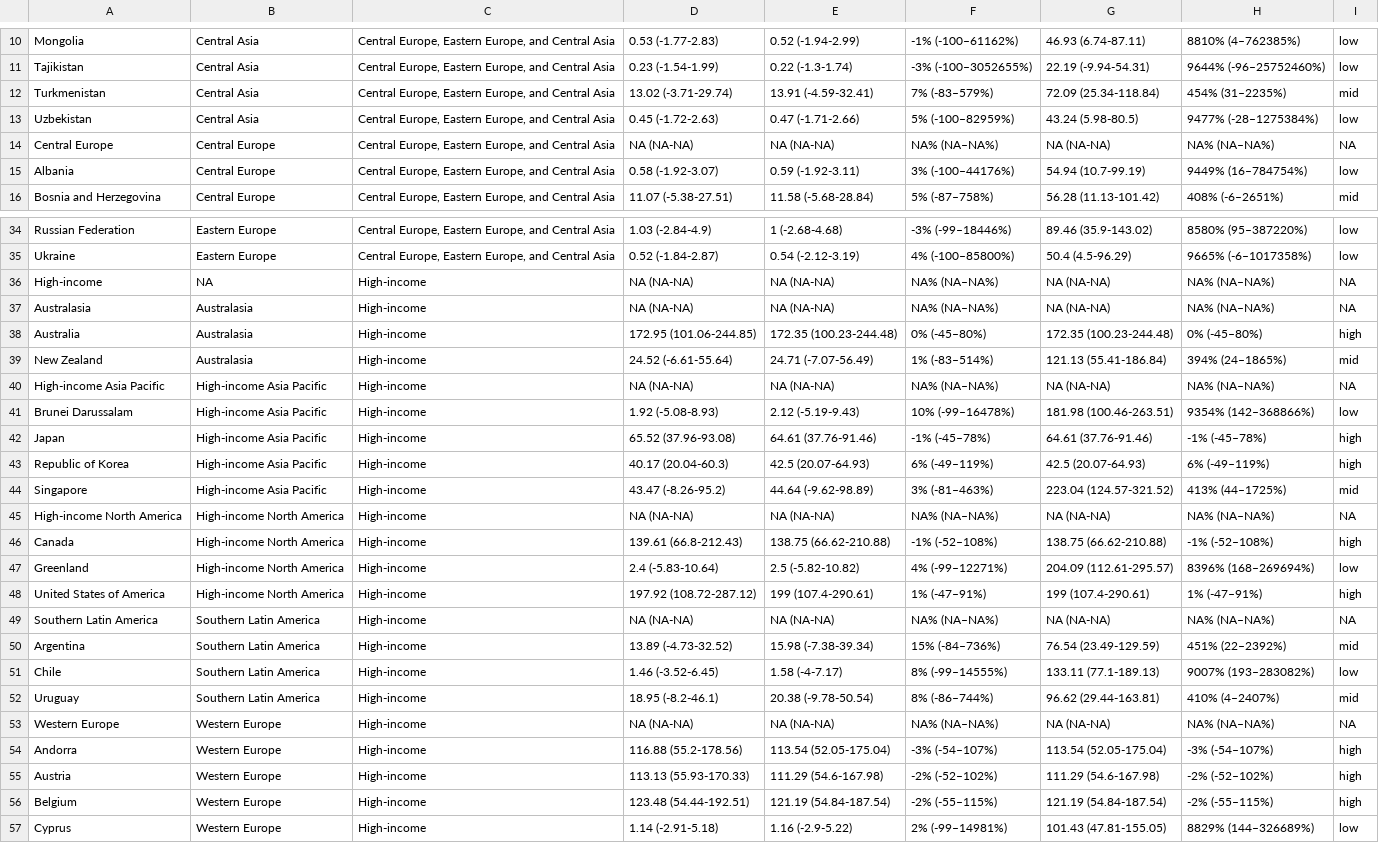
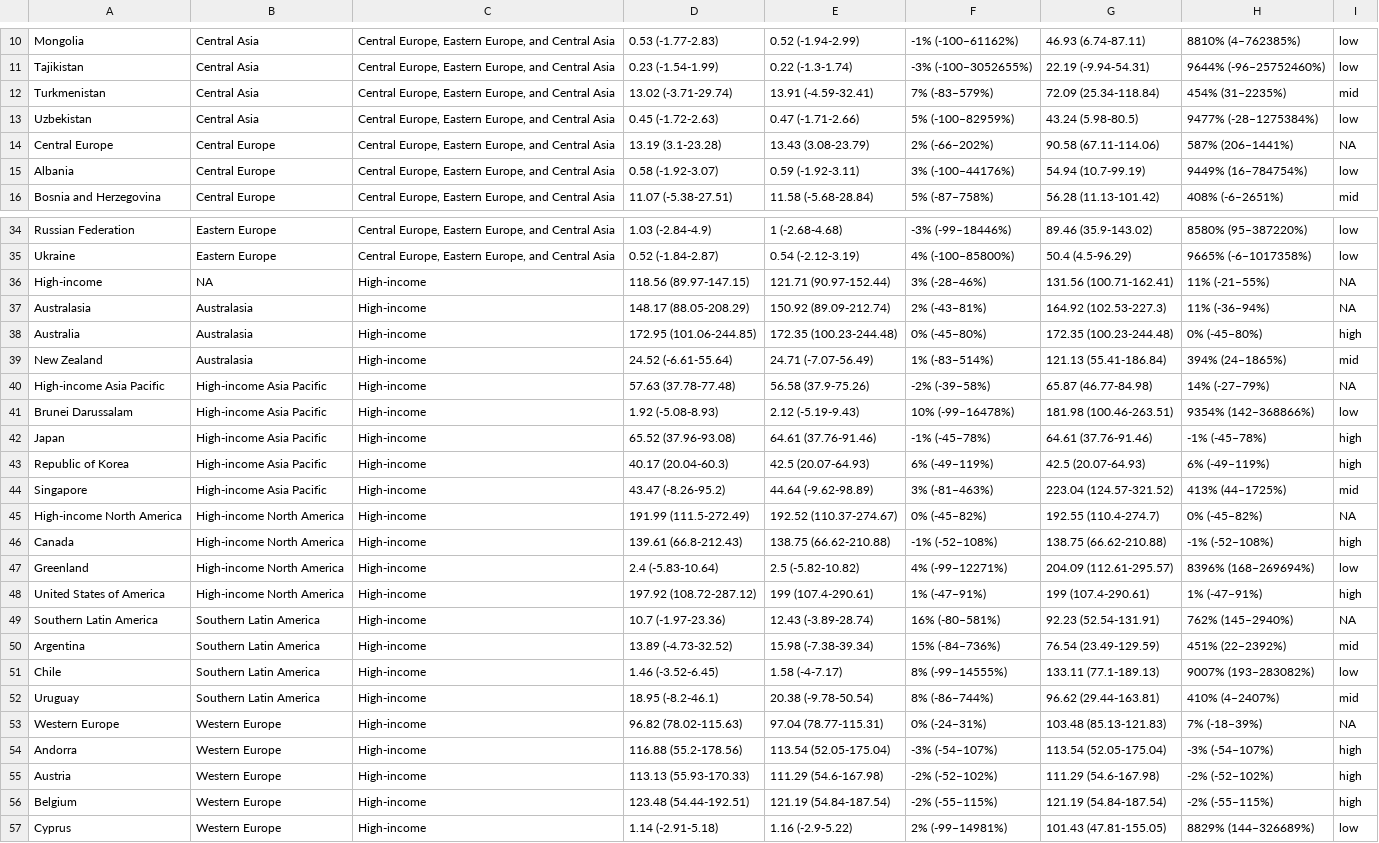
Before and after one commit to chowdy95/Perio_Expenditure, a CSV file: outputs_forecast/country_level_percapita_expenditure.csv, drawn as a sheet; only a part is shown, gaps mark what is left out; the diff covers the shown part only.

```diff
--- a/outputs_forecast/country_level_percapita_expenditure.csv
+++ b/outputs_forecast/country_level_percapita_expenditure.csv
@@ -13,3 +13,3 @@
 "Uzbekistan","Central Asia","Central Europe, Eastern Europe, and Central Asia","0.45 (-1.72-2.63)","0.47 (-1.71-2.66)","5% (-100–82959%)","43.24 (5.98-80.5)","9477% (-28–1275384%)","low"
-"Central Europe","Central Europe","Central Europe, Eastern Europe, and Central Asia","NA (NA-NA)","NA (NA-NA)","NA% (NA–NA%)","NA (NA-NA)","NA% (NA–NA%)",NA
+"Central Europe","Central Europe","Central Europe, Eastern Europe, and Central Asia","13.19 (3.1-23.28)","13.43 (3.08-23.79)","2% (-66–202%)","90.58 (67.11-114.06)","587% (206–1441%)",NA
 "Albania","Central Europe","Central Europe, Eastern Europe, and Central Asia","0.58 (-1.92-3.07)","0.59 (-1.92-3.11)","3% (-100–44176%)","54.94 (10.7-99.19)","9449% (16–784754%)","low"
@@ -35,7 +35,7 @@
 "Ukraine","Eastern Europe","Central Europe, Eastern Europe, and Central Asia","0.52 (-1.84-2.87)","0.54 (-2.12-3.19)","4% (-100–85800%)","50.4 (4.5-96.29)","9665% (-6–1017358%)","low"
-"High-income",NA,"High-income","NA (NA-NA)","NA (NA-NA)","NA% (NA–NA%)","NA (NA-NA)","NA% (NA–NA%)",NA
-"Australasia","Australasia","High-income","NA (NA-NA)","NA (NA-NA)","NA% (NA–NA%)","NA (NA-NA)","NA% (NA–NA%)",NA
+"High-income",NA,"High-income","118.56 (89.97-147.15)","121.71 (90.97-152.44)","3% (-28–46%)","131.56 (100.71-162.41)","11% (-21–55%)",NA
+"Australasia","Australasia","High-income","148.17 (88.05-208.29)","150.92 (89.09-212.74)","2% (-43–81%)","164.92 (102.53-227.3)","11% (-36–94%)",NA
 "Australia","Australasia","High-income","172.95 (101.06-244.85)","172.35 (100.23-244.48)","0% (-45–80%)","172.35 (100.23-244.48)","0% (-45–80%)","high"
 "New Zealand","Australasia","High-income","24.52 (-6.61-55.64)","24.71 (-7.07-56.49)","1% (-83–514%)","121.13 (55.41-186.84)","394% (24–1865%)","mid"
-"High-income Asia Pacific","High-income Asia Pacific","High-income","NA (NA-NA)","NA (NA-NA)","NA% (NA–NA%)","NA (NA-NA)","NA% (NA–NA%)",NA
+"High-income Asia Pacific","High-income Asia Pacific","High-income","57.63 (37.78-77.48)","56.58 (37.9-75.26)","-2% (-39–58%)","65.87 (46.77-84.98)","14% (-27–79%)",NA
 "Brunei Darussalam","High-income Asia Pacific","High-income","1.92 (-5.08-8.93)","2.12 (-5.19-9.43)","10% (-99–16478%)","181.98 (100.46-263.51)","9354% (142–368866%)","low"
@@ -44,3 +44,3 @@
 "Singapore","High-income Asia Pacific","High-income","43.47 (-8.26-95.2)","44.64 (-9.62-98.89)","3% (-81–463%)","223.04 (124.57-321.52)","413% (44–1725%)","mid"
-"High-income North America","High-income North America","High-income","NA (NA-NA)","NA (NA-NA)","NA% (NA–NA%)","NA (NA-NA)","NA% (NA–NA%)",NA
+"High-income North America","High-income North America","High-income","191.99 (111.5-272.49)","192.52 (110.37-274.67)","0% (-45–82%)","192.55 (110.4-274.7)","0% (-45–82%)",NA
 "Canada","High-income North America","High-income","139.61 (66.8-212.43)","138.75 (66.62-210.88)","-1% (-52–108%)","138.75 (66.62-210.88)","-1% (-52–108%)","high"
@@ -48,3 +48,3 @@
 "United States of America","High-income North America","High-income","197.92 (108.72-287.12)","199 (107.4-290.61)","1% (-47–91%)","199 (107.4-290.61)","1% (-47–91%)","high"
-"Southern Latin America","Southern Latin America","High-income","NA (NA-NA)","NA (NA-NA)","NA% (NA–NA%)","NA (NA-NA)","NA% (NA–NA%)",NA
+"Southern Latin America","Southern Latin America","High-income","10.7 (-1.97-23.36)","12.43 (-3.89-28.74)","16% (-80–581%)","92.23 (52.54-131.91)","762% (145–2940%)",NA
 "Argentina","Southern Latin America","High-income","13.89 (-4.73-32.52)","15.98 (-7.38-39.34)","15% (-84–736%)","76.54 (23.49-129.59)","451% (22–2392%)","mid"
@@ -52,3 +52,3 @@
 "Uruguay","Southern Latin America","High-income","18.95 (-8.2-46.1)","20.38 (-9.78-50.54)","8% (-86–744%)","96.62 (29.44-163.81)","410% (4–2407%)","mid"
-"Western Europe","Western Europe","High-income","NA (NA-NA)","NA (NA-NA)","NA% (NA–NA%)","NA (NA-NA)","NA% (NA–NA%)",NA
+"Western Europe","Western Europe","High-income","96.82 (78.02-115.63)","97.04 (78.77-115.31)","0% (-24–31%)","103.48 (85.13-121.83)","7% (-18–39%)",NA
 "Andorra","Western Europe","High-income","116.88 (55.2-178.56)","113.54 (52.05-175.04)","-3% (-54–107%)","113.54 (52.05-175.04)","-3% (-54–107%)","high"
```
Also changed, not shown: 105 edited cells elsewhere in this file, 4 other files.
